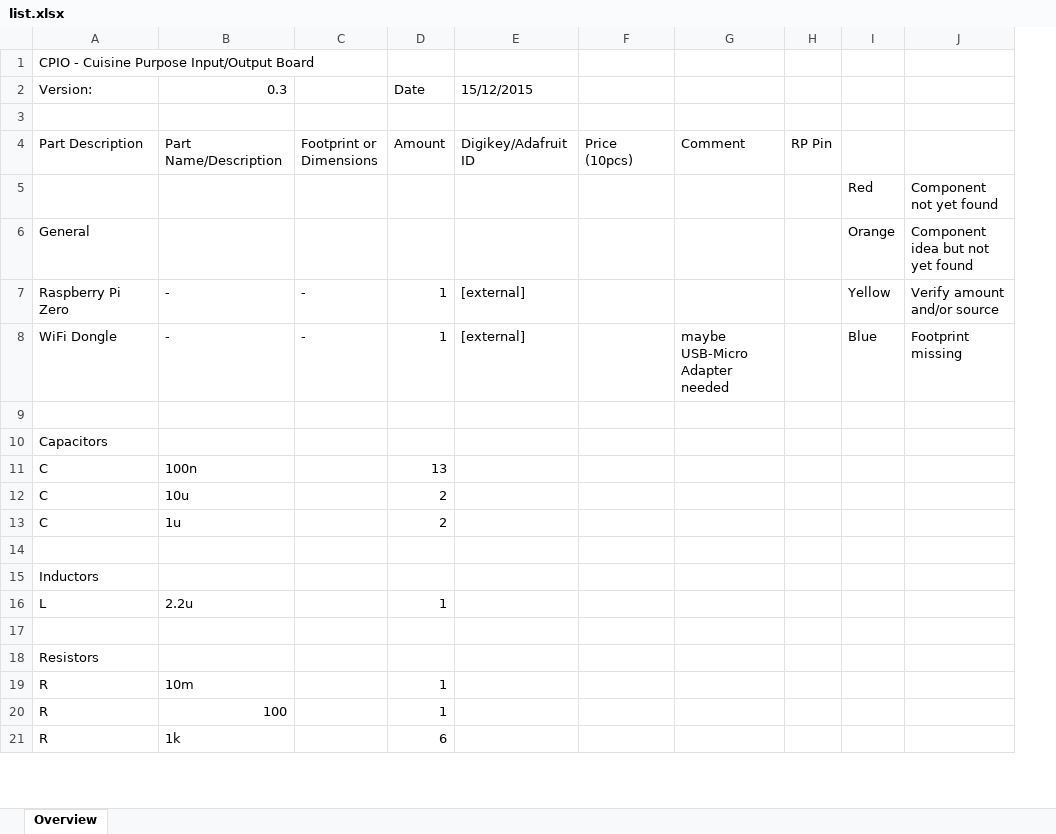
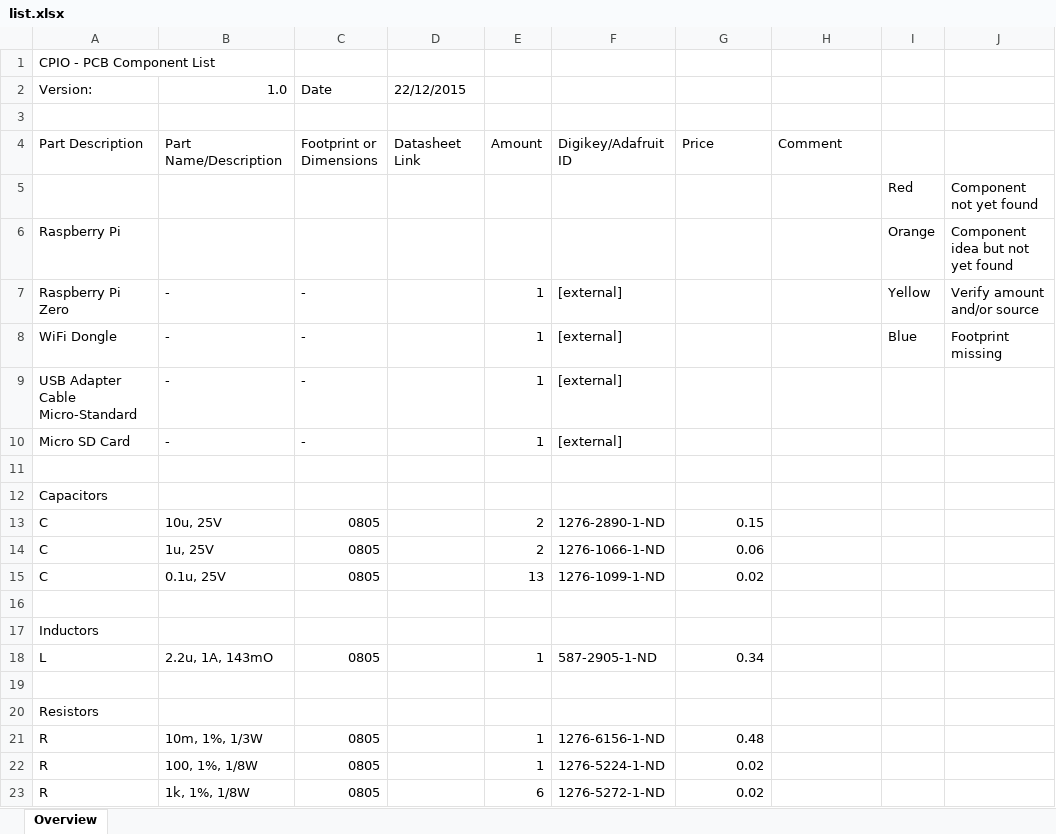
Before and after one commit to schmidlorenz/cpio, an Excel workbook: cpio-pcb/components/list.xlsx, sheet Overview, drawn as a sheet; only a part is shown; values as stored, in another font and other column widths than the file's, no cell formats; removed rows and columns are numbered as before the commit, all else as after; the diff covers the shown part only; the diff names each change by its address in the sheet, - before the commit and + after, or states it on an @@ line.

Commit message:
cross-checked component list to order

```diff
--- a/cpio-pcb/components/list.xlsx (sheet Overview)
+++ b/cpio-pcb/components/list.xlsx (sheet Overview)
+column D, row 4: Datasheet Link
-column H, row 4: RP Pin
-A1: CPIO - Cuisine Purpose Input/Output Board
+A1: CPIO - PCB Component List
-row 2: Version: | 0.3 |  | Date | 15/12/2015
+row 2: Version: | 1.0 | Date | 22/12/2015
-G4: Price (10pcs)
+G4: Price
-A6: General
+A6: Raspberry Pi
-H8: maybe USB-Micro Adapter needed
+H8: (empty)
+row 9: USB Adapter Cable Micro-Standard | - | - |  | 1 | [external]
+row 10: Micro SD Card | - | - |  | 1 | [external]
-row 11: C | 100n |  | 13
-B13: 10u
+B13: 10u, 25V
-C13:C14: (empty)
+C13:C14: 0805
-F13: (empty)
+F13: 1276-2890-1-ND
-G13: (empty)
+G13: 0.15
-B14: 1u
+B14: 1u, 25V
-F14: (empty)
+F14: 1276-1066-1-ND
-G14: (empty)
+G14: 0.06
+row 15: C | 0.1u, 25V | 0805 |  | 13 | 1276-1099-1-ND | 0.02
-B18: 2.2u
+B18: 2.2u, 1A, 143mO
-C18: (empty)
+C18: 0805
-F18: (empty)
+F18: 587-2905-1-ND
-G18: (empty)
+G18: 0.34
-B21: 10m
+B21: 10m, 1%, 1/3W
-C21:C23: (empty)
+C21:C23: 0805
-F21: (empty)
+F21: 1276-6156-1-ND
-G21: (empty)
+G21: 0.48
-B22: 100
+B22: 100, 1%, 1/8W
-F22: (empty)
+F22: 1276-5224-1-ND
-G22:G23: (empty)
+G22:G23: 0.02
-B23: 1k
+B23: 1k, 1%, 1/8W
-F23: (empty)
+F23: 1276-5272-1-ND
```
Also changed, not shown: 1 added row, 2 removed rows and 71 edited cells elsewhere in this sheet, cell formats, formulas that keep their value.
